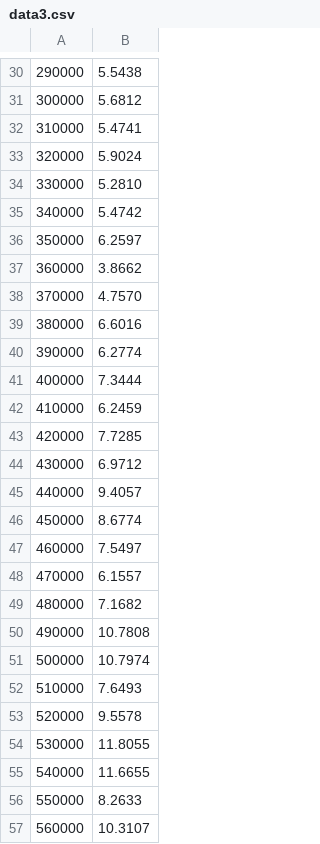
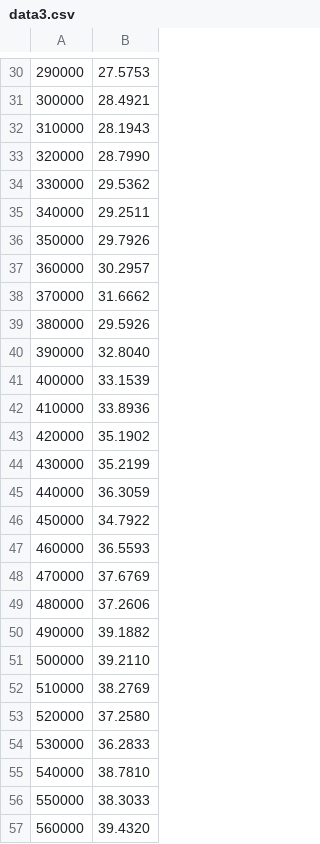
Before and after one commit to mishimastar/w2wback, a CSV file: data3.csv, drawn as a sheet; only a part is shown, gaps mark what is left out; the diff covers the shown part only.

```diff
--- a/data3.csv
+++ b/data3.csv
@@ -30,28 +30,28 @@
-290000,5.5438
-300000,5.6812
-310000,5.4741
-320000,5.9024
-330000,5.2810
-340000,5.4742
-350000,6.2597
-360000,3.8662
-370000,4.7570
-380000,6.6016
-390000,6.2774
-400000,7.3444
-410000,6.2459
-420000,7.7285
-430000,6.9712
-440000,9.4057
-450000,8.6774
-460000,7.5497
-470000,6.1557
-480000,7.1682
-490000,10.7808
-500000,10.7974
-510000,7.6493
-520000,9.5578
-530000,11.8055
-540000,11.6655
-550000,8.2633
-560000,10.3107
+290000,27.5753
+300000,28.4921
+310000,28.1943
+320000,28.7990
+330000,29.5362
+340000,29.2511
+350000,29.7926
+360000,30.2957
+370000,31.6662
+380000,29.5926
+390000,32.8040
+400000,33.1539
+410000,33.8936
+420000,35.1902
+430000,35.2199
+440000,36.3059
+450000,34.7922
+460000,36.5593
+470000,37.6769
+480000,37.2606
+490000,39.1882
+500000,39.2110
+510000,38.2769
+520000,37.2580
+530000,36.2833
+540000,38.7810
+550000,38.3033
+560000,39.4320
```
Also changed, not shown: 72 edited cells elsewhere in this file, 17 other files.
